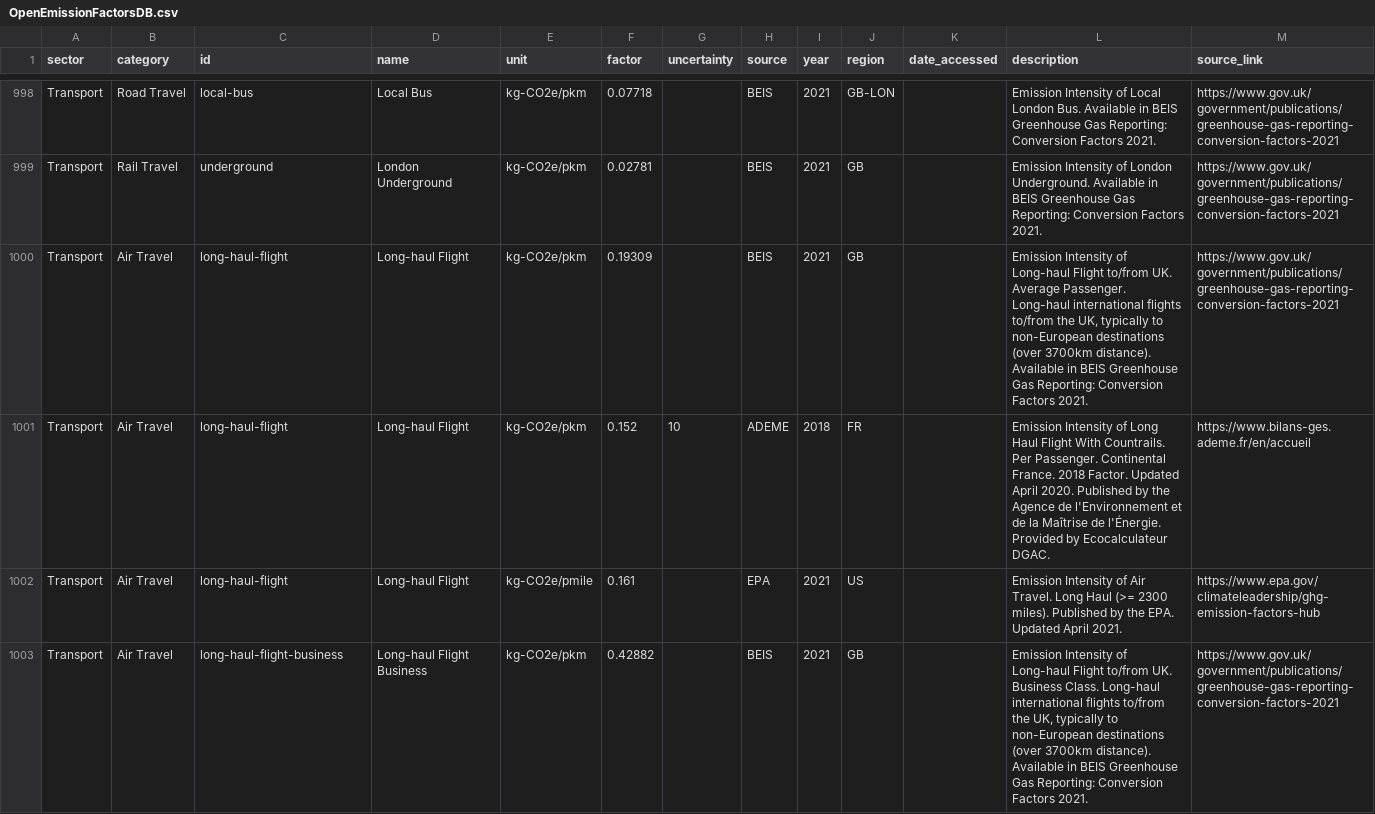
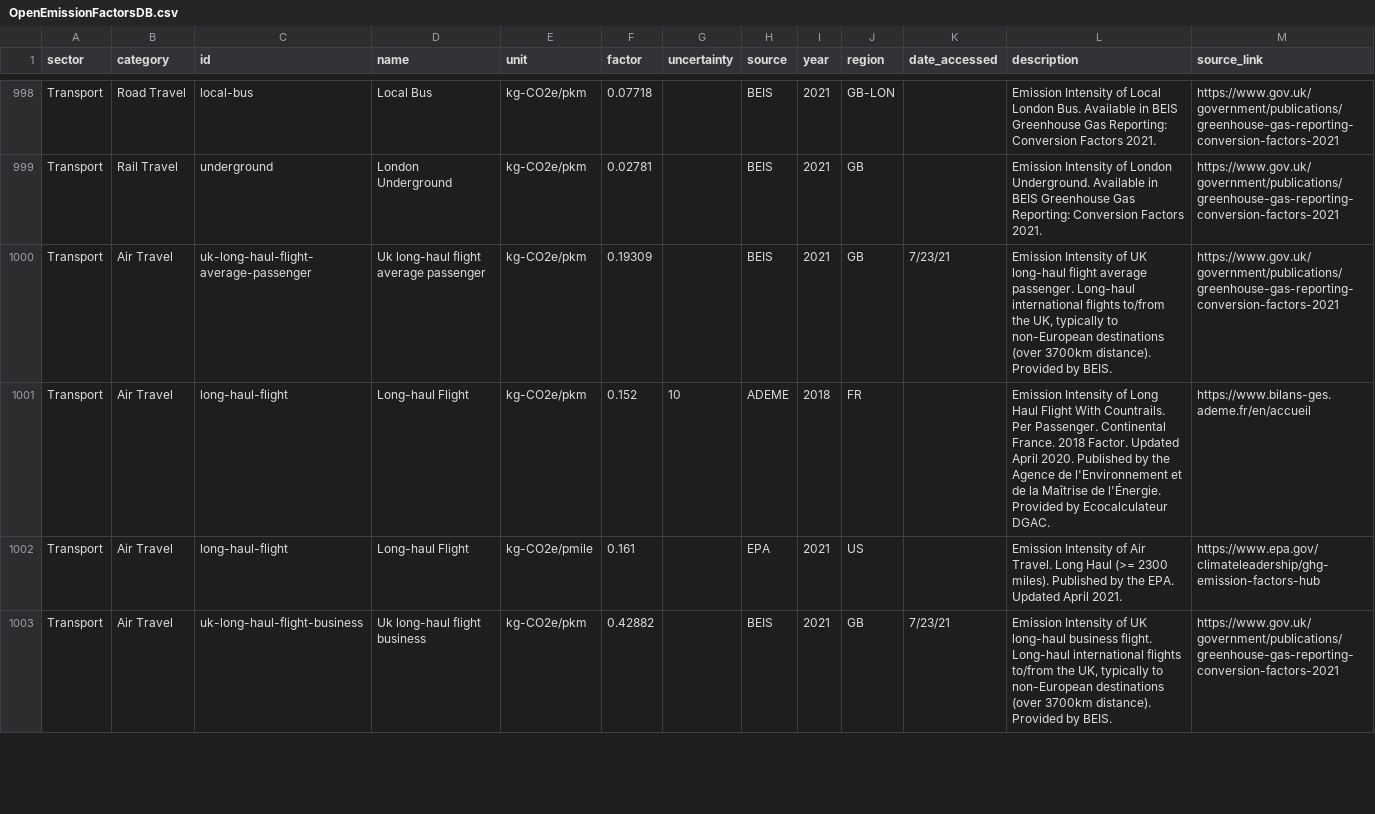
Before and after one commit to AnastasiaLobanova/Open-Emission-Factors-DB, a CSV file: OpenEmissionFactorsDB.csv, drawn as a sheet; only a part is shown, gaps mark what is left out; the diff covers the shown part only.

Commit message:
Verify BEIS air travel emission factors

```diff
--- a/OpenEmissionFactorsDB.csv
+++ b/OpenEmissionFactorsDB.csv
@@ -999,5 +999,5 @@ Transport,Road Travel,local-bus,Local Bus,kg-CO2e/pkm,0.07718,,BEIS,2021,GB-LON,
 Transport,Rail Travel,underground,London Underground,kg-CO2e/pkm,0.02781,,BEIS,2021,GB,,Emission Intensity of London Underground. Available in BEIS Greenhouse Gas Reporting: Conversion Factors 2021.,https://www.gov.uk/government/publications/greenhouse-gas-reporting-conversion-factors-2021
-Transport,Air Travel,long-haul-flight,Long-haul Flight,kg-CO2e/pkm,0.19309,,BEIS,2021,GB,,"Emission Intensity of Long-haul Flight to/from UK. Average Passenger. Long-haul international flights to/from the UK, typically to non-European destinations (over 3700km distance). Available in BEIS Greenhouse Gas Reporting: Conversion Factors 2021.",https://www.gov.uk/government/publications/greenhouse-gas-reporting-conversion-factors-2021
+Transport,Air Travel,uk-long-haul-flight-average-passenger,Uk long-haul flight average passenger,kg-CO2e/pkm,0.19309,,BEIS,2021,GB,7/23/21,"Emission Intensity of UK long-haul flight average passenger. Long-haul international flights to/from the UK, typically to non-European destinations (over 3700km distance). Provided by BEIS.",https://www.gov.uk/government/publications/greenhouse-gas-reporting-conversion-factors-2021
 Transport,Air Travel,long-haul-flight,Long-haul Flight,kg-CO2e/pkm,0.152,10,ADEME,2018,FR,,Emission Intensity of Long Haul Flight With Countrails. Per Passenger. Continental France. 2018 Factor. Updated April 2020. Published by the Agence de l'Environnement et de la Maîtrise de l'Énergie. Provided by Ecocalculateur DGAC.,https://www.bilans-ges.ademe.fr/en/accueil
 Transport,Air Travel,long-haul-flight,Long-haul Flight,kg-CO2e/pmile,0.161,,EPA,2021,US,,Emission Intensity of Air Travel. Long Haul (>= 2300 miles). Published by the EPA. Updated April 2021.,https://www.epa.gov/climateleadership/ghg-emission-factors-hub
-Transport,Air Travel,long-haul-flight-business,Long-haul Flight Business,kg-CO2e/pkm,0.42882,,BEIS,2021,GB,,"Emission Intensity of Long-haul Flight to/from UK. Business Class. Long-haul international flights to/from the UK, typically to non-European destinations (over 3700km distance). Available in BEIS Greenhouse Gas Reporting: Conversion Factors 2021.",https://www.gov.uk/government/publications/greenhouse-gas-reporting-conversion-factors-2021
+Transport,Air Travel,uk-long-haul-flight-business,Uk long-haul flight business,kg-CO2e/pkm,0.42882,,BEIS,2021,GB,7/23/21,"Emission Intensity of UK long-haul business flight. Long-haul international flights to/from the UK, typically to non-European destinations (over 3700km distance). Provided by BEIS.",https://www.gov.uk/government/publications/greenhouse-gas-reporting-conversion-factors-2021
```
Also changed, not shown: 57 edited cells elsewhere in this file.
